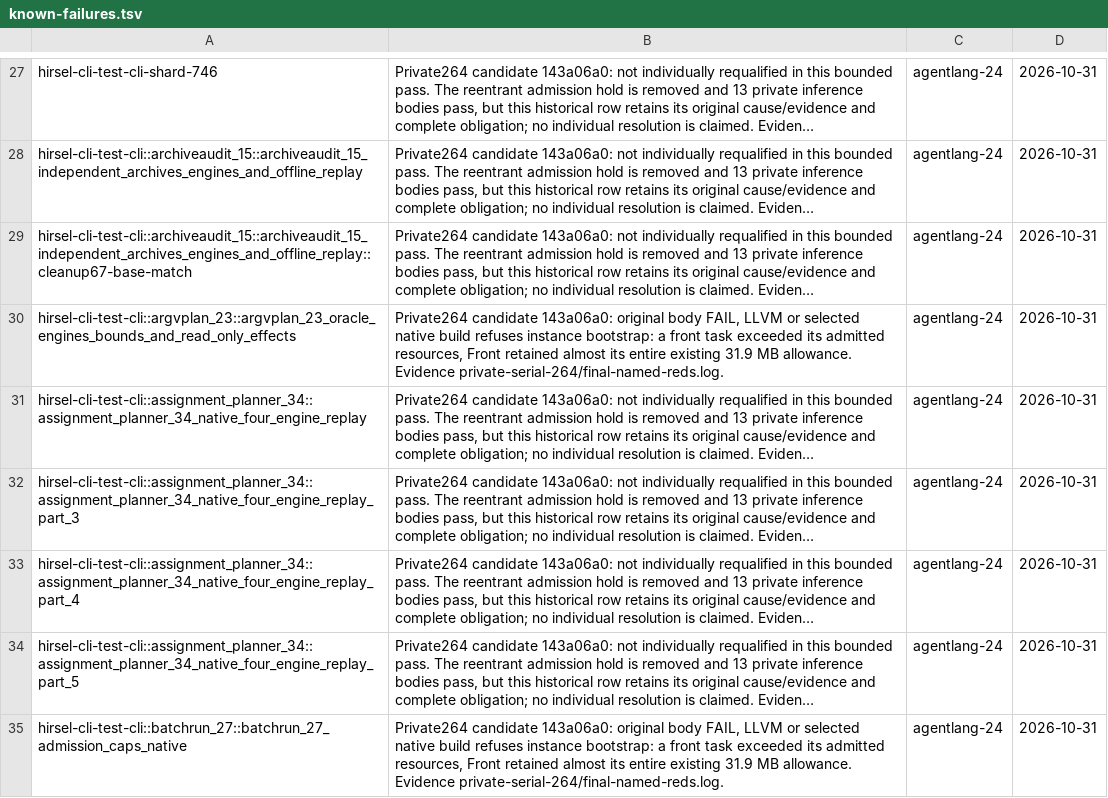
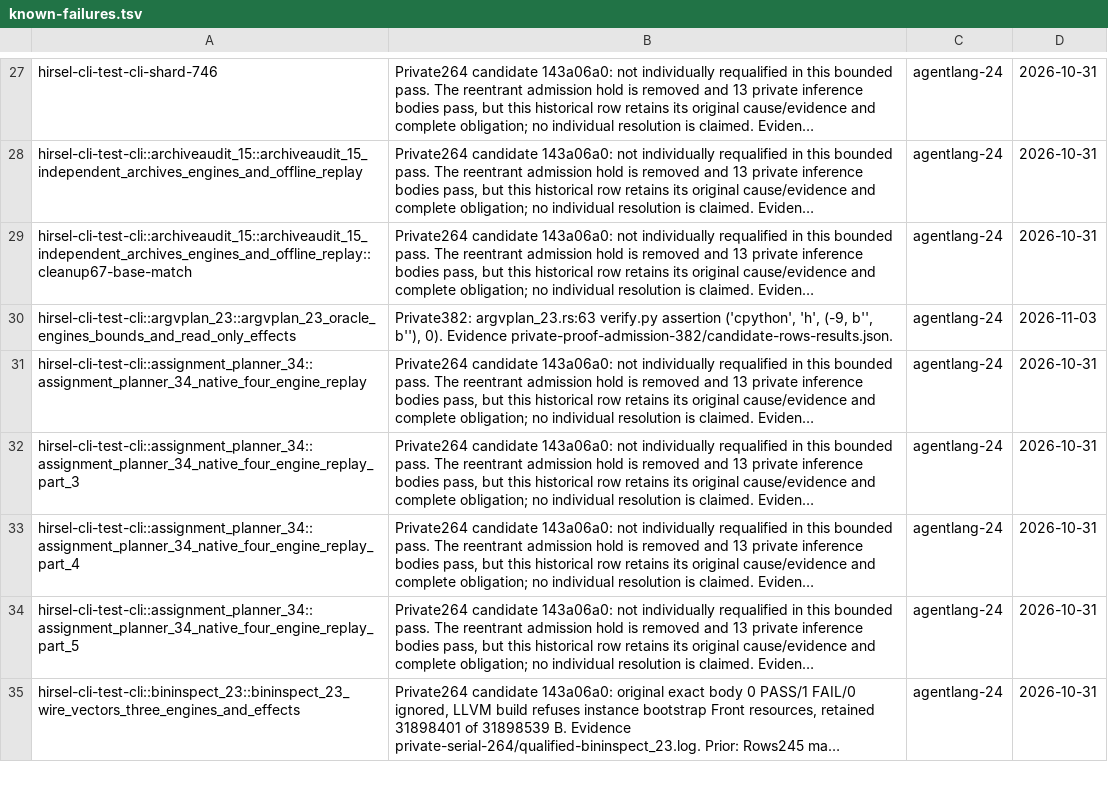
Before and after one commit to SamGalanakis/hirsel, a TSV file: tools/known-failures.tsv, drawn as a sheet; only a part is shown, gaps mark what is left out; the shorter side is filled out with more unchanged rows; long unchanged cells end in …; removed rows and columns are numbered as before the commit, all else as after; the diff covers the shown part only; the diff names each change by its address in the sheet, - before the commit and + after, or states it on an @@ line.

Commit message:
Handle header demands after their Front partition ends

```diff
--- a/tools/known-failures.tsv
+++ b/tools/known-failures.tsv
-B30: Private264 candidate 143a06a0: original body FAIL, LLVM or selected native build refuses instance bootstrap: a front task exceeded its admitted resources, Front retained almost its entire existing 31.9 MB allowance. Evidence private-serial-264/final-named-reds.log.
+B30: Private382: argvplan_23.rs:63 verify.py assertion ('cpython', 'h', (-9, b'', b''), 0). Evidence private-proof-admission-382/candidate-rows-results.json.
-D30: 2026-10-31
+D30: 2026-11-03
-row 35: hirsel-cli-test-cli::batchrun_27::batchrun_27_admission_caps_native | Private264 candidate 143a06a0: original body FAIL, LLVM or selected native build refuses instance bootstrap: a front task exceeded its admitted resources, Front retained almost its entire existing 31.9 MB allowance. Evidence private-serial-264/final-named-reds.log. | agentlang-24 | 2026-10-31
```
Also changed, not shown: 12 added rows, 6 removed rows and 16 edited cells elsewhere in this file, 2 other files.
